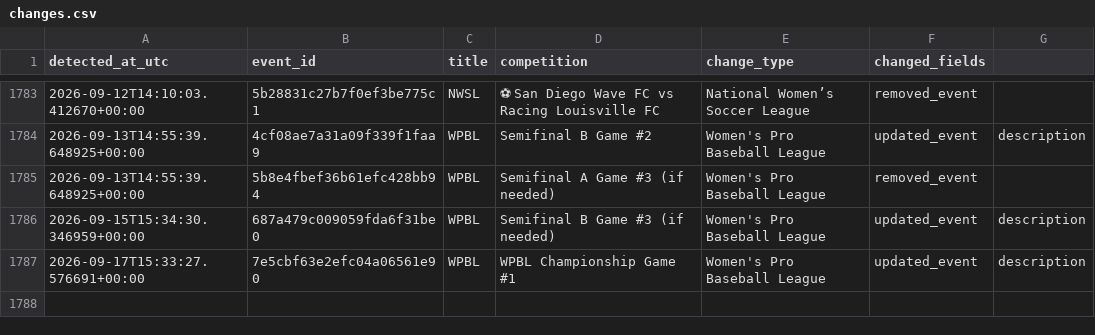
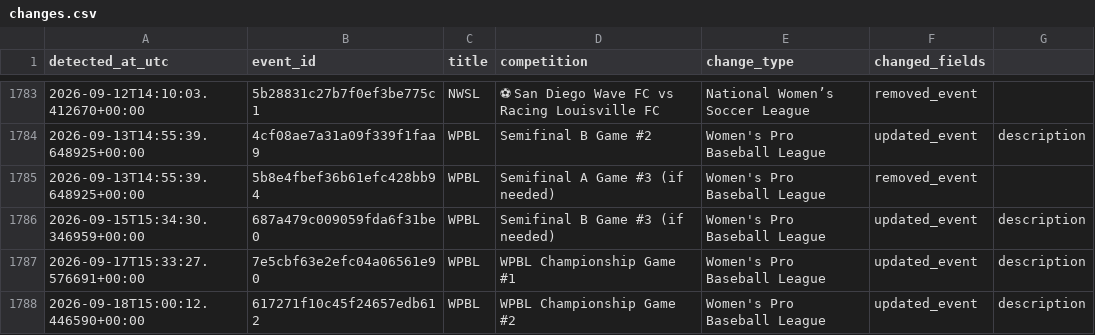
Before and after one commit to lemon-pie-now/her-match-automation, a CSV file: data/changes.csv, drawn as a sheet; only a part is shown, gaps mark what is left out.

```diff
--- a/data/changes.csv
+++ b/data/changes.csv
@@ -1787 +1787,2 @@ detected_at_utc,event_id,title,competition,change_type,changed_fields
 2026-09-17T15:33:27.576691+00:00,7e5cbf63e2efc04a06561e90,WPBL,WPBL Championship Game #1,Women's Pro Baseball League,updated_event,description
+2026-09-18T15:00:12.446590+00:00,617271f10c45f24657edb612,WPBL,WPBL Championship Game #2,Women's Pro Baseball League,updated_event,description
```
Also changed, not shown: data/events.csv, 2 other files.
